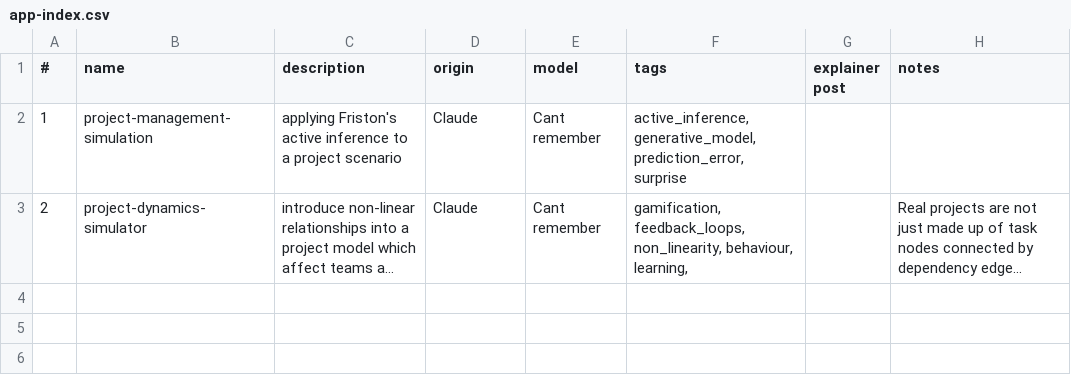
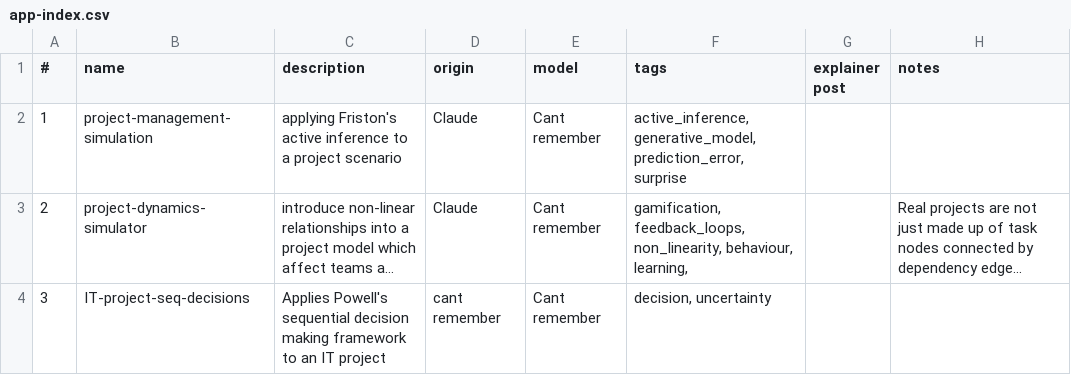
Before and after one commit to lawrencerowland/React_proj-apps, a CSV file: app-index.csv, drawn as a sheet; long unchanged cells end in …; the diff names each change by its address in the sheet, - before the commit and + after, or states it on an @@ line.

```diff
--- a/app-index.csv
+++ b/app-index.csv
+row 4: 3 | IT-project-seq-decisions | Applies Powell's sequential decision making framework to an IT project | cant remember | Cant remember | decision, uncertainty
```
Also changed, not shown: 1 other file.
